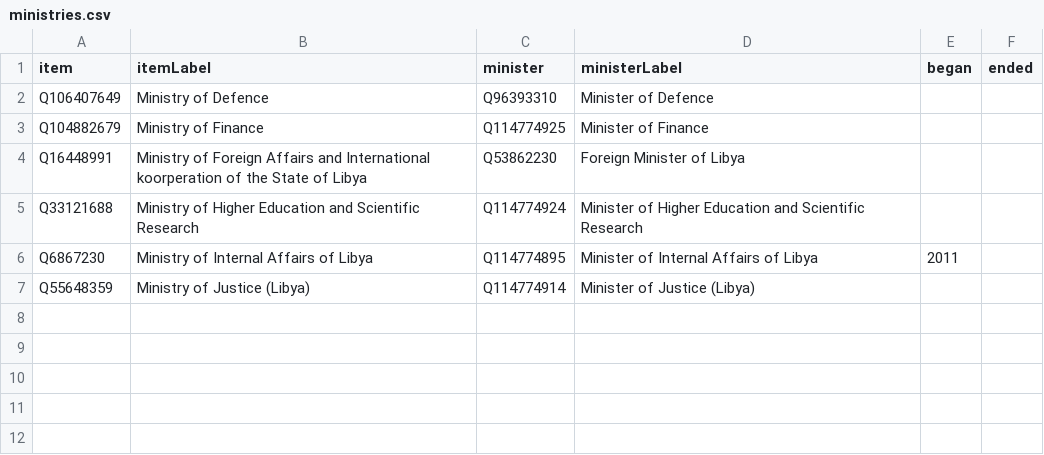
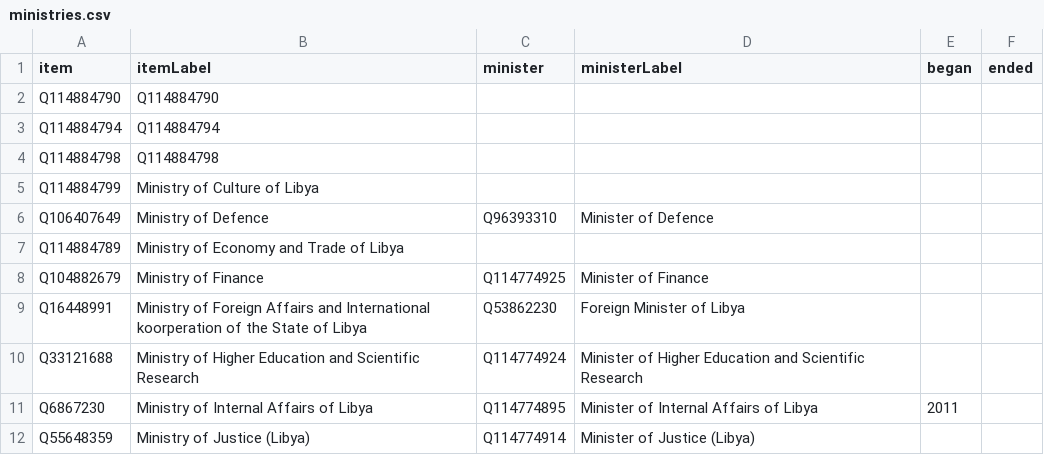
Before and after one commit to every-politician-scrapers/libya, a CSV file: wikidata/results/ministries.csv, drawn as a sheet.

```diff
--- a/wikidata/results/ministries.csv
+++ b/wikidata/results/ministries.csv
@@ -1,3 +1,8 @@
 item,itemLabel,minister,ministerLabel,began,ended
+Q114884790,Q114884790,,,,
+Q114884794,Q114884794,,,,
+Q114884798,Q114884798,,,,
+Q114884799,Ministry of Culture of Libya,,,,
 Q106407649,Ministry of Defence,Q96393310,Minister of Defence,,
+Q114884789,Ministry of Economy and Trade of Libya,,,,
 Q104882679,Ministry of Finance,Q114774925,Minister of Finance,,
```
Also changed, not shown: wikidata/results/current-cabinet.csv.
